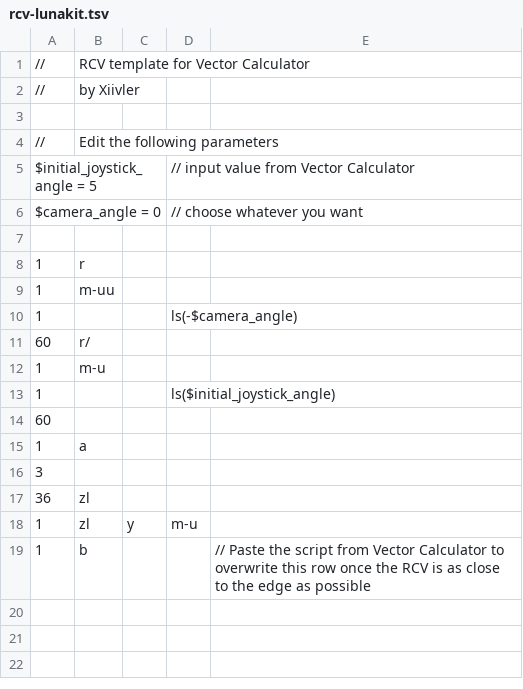
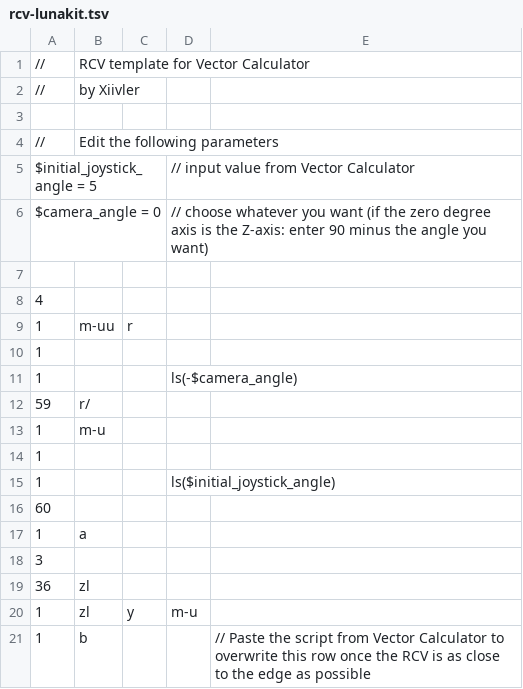
Before and after one commit to xiivler/vector-calculator, a TSV file: Templates/rcv-lunakit.tsv, drawn as a sheet.

```diff
--- a/Templates/rcv-lunakit.tsv
+++ b/Templates/rcv-lunakit.tsv
@@ -5,9 +5,11 @@
 $initial_joystick_angle = 5			// input value from Vector Calculator	
-$camera_angle = 0			// choose whatever you want	
+$camera_angle = 0			// choose whatever you want (if the zero degree axis is the Z-axis: enter 90 minus the angle you want)	
 				
-1	r			
-1	m-uu			
+4				
+1	m-uu	r		
+1				
 1			ls(-$camera_angle)	
-60	r/			
+59	r/			
 1	m-u			
+1				
 1			ls($initial_joystick_angle)	
```
Also changed, not shown: Templates/downthrow-spinvault.tsv, Templates/edge-triple.tsv, 6 other files.
